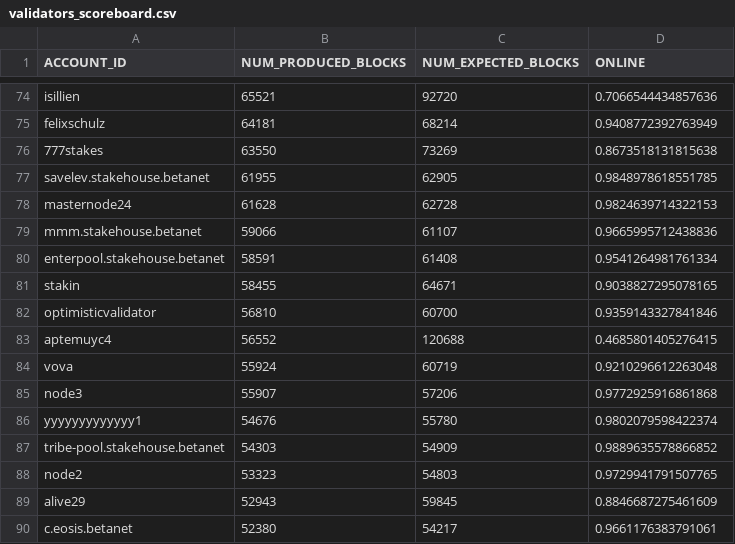
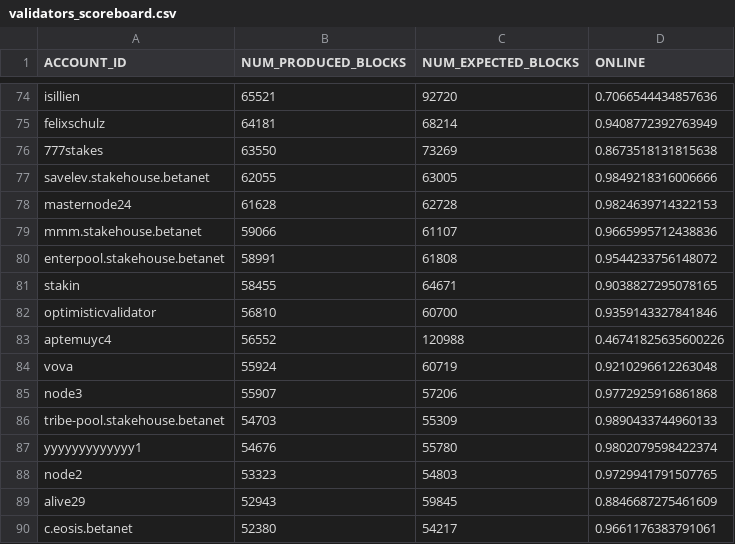
Before and after one commit to frol/near-validators-scoreboard, a CSV file: validators_scoreboard.csv, drawn as a sheet; only a part is shown, gaps mark what is left out; the diff covers the shown part only.

```diff
--- a/validators_scoreboard.csv
+++ b/validators_scoreboard.csv
@@ -76,13 +76,13 @@ ACCOUNT_ID,NUM_PRODUCED_BLOCKS,NUM_EXPECTED_BLOCKS,ONLINE
 "777stakes",63550,73269,0.8673518131815638
-"savelev.stakehouse.betanet",61955,62905,0.9848978618551785
+"savelev.stakehouse.betanet",62055,63005,0.9849218316006666
 "masternode24",61628,62728,0.9824639714322153
 "mmm.stakehouse.betanet",59066,61107,0.9665995712438836
-"enterpool.stakehouse.betanet",58591,61408,0.9541264981761334
+"enterpool.stakehouse.betanet",58991,61808,0.9544233756148072
 "stakin",58455,64671,0.9038827295078165
 "optimisticvalidator",56810,60700,0.9359143327841846
-"aptemuyc4",56552,120688,0.4685801405276415
+"aptemuyc4",56552,120988,0.46741825635600226
 "vova",55924,60719,0.9210296612263048
 "node3",55907,57206,0.9772925916861868
+"tribe-pool.stakehouse.betanet",54703,55309,0.9890433744960133
 "yyyyyyyyyyyyy1",54676,55780,0.9802079598422374
-"tribe-pool.stakehouse.betanet",54303,54909,0.9889635578866852
 "node2",53323,54803,0.9729941791507765
```
Also changed, not shown: 3 added rows, 3 removed rows and 23 edited cells elsewhere in this file, 2 other files.
